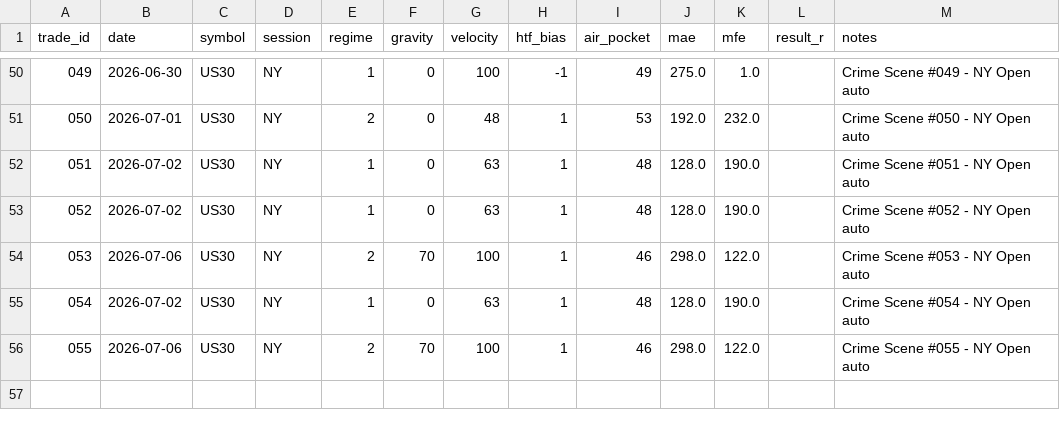
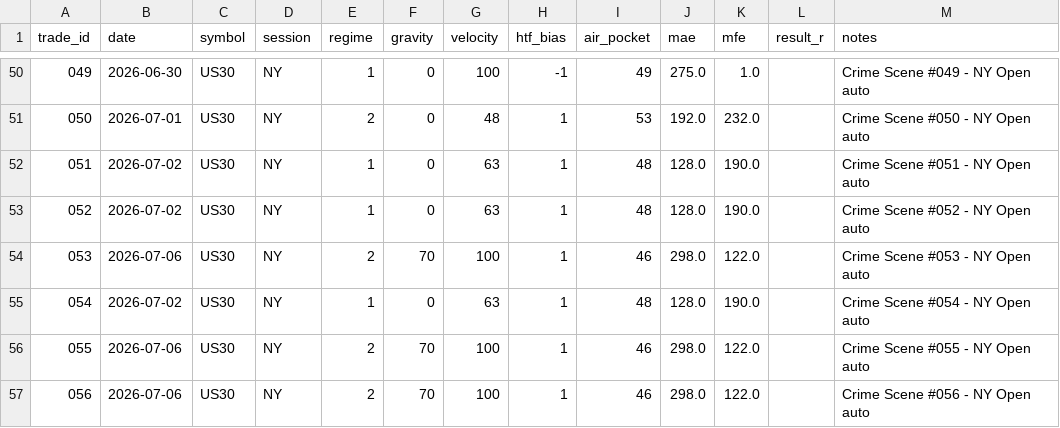
Before and after one commit to augurgod-ctrl/nba-labs, a CSV file: data/trades.csv, drawn as a sheet; only a part is shown, gaps mark what is left out.

Commit message:
auto: US30 NY Open 2026-07-07 13:30 UTC

```diff
--- a/data/trades.csv
+++ b/data/trades.csv
@@ -56 +56,2 @@ trade_id,date,symbol,session,regime,gravity,velocity,htf_bias,air_pocket,mae,mfe
 055,2026-07-06,US30,NY,2,70,100,1,46,298.0,122.0,,Crime Scene #055 - NY Open auto
+056,2026-07-06,US30,NY,2,70,100,1,46,298.0,122.0,,Crime Scene #056 - NY Open auto
```
Also changed, not shown: 2 other files.
